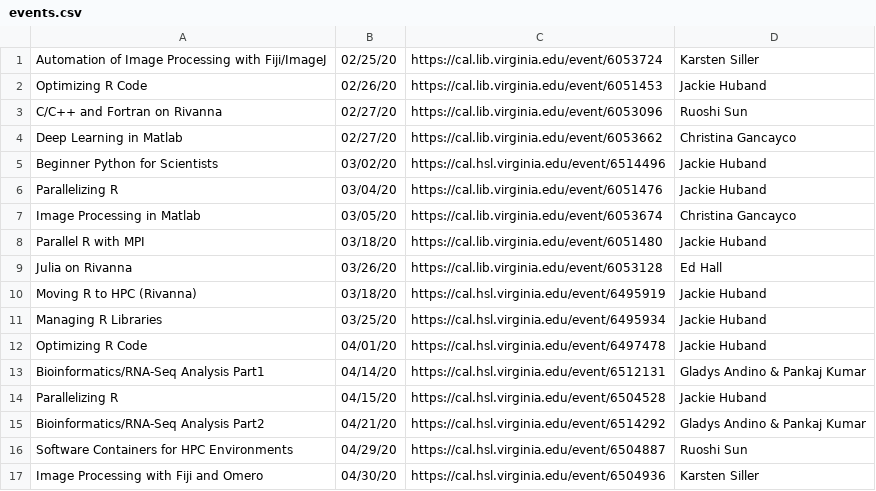
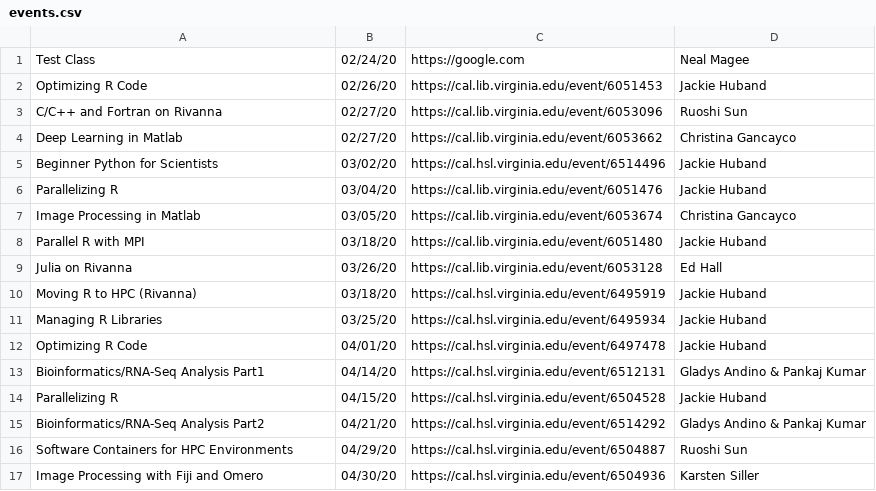
Before and after one commit to uvarc/rc-website, a CSV file: events.csv, drawn as a sheet; removed rows and columns are numbered as before the commit, all else as after; the diff names each change by its address in the sheet, - before the commit and + after, or states it on an @@ line.

Commit message:
Trimming off events

```diff
--- a/events.csv
+++ b/events.csv
-row 1: Automation of Image Processing with Fiji/ImageJ | 02/25/20 | https://cal.lib.virginia.edu/event/6053724 | Karsten Siller
+row 1: Test Class | 02/24/20 | https://google.com | Neal Magee
```
Also changed, not shown: static/data/events.csv.
